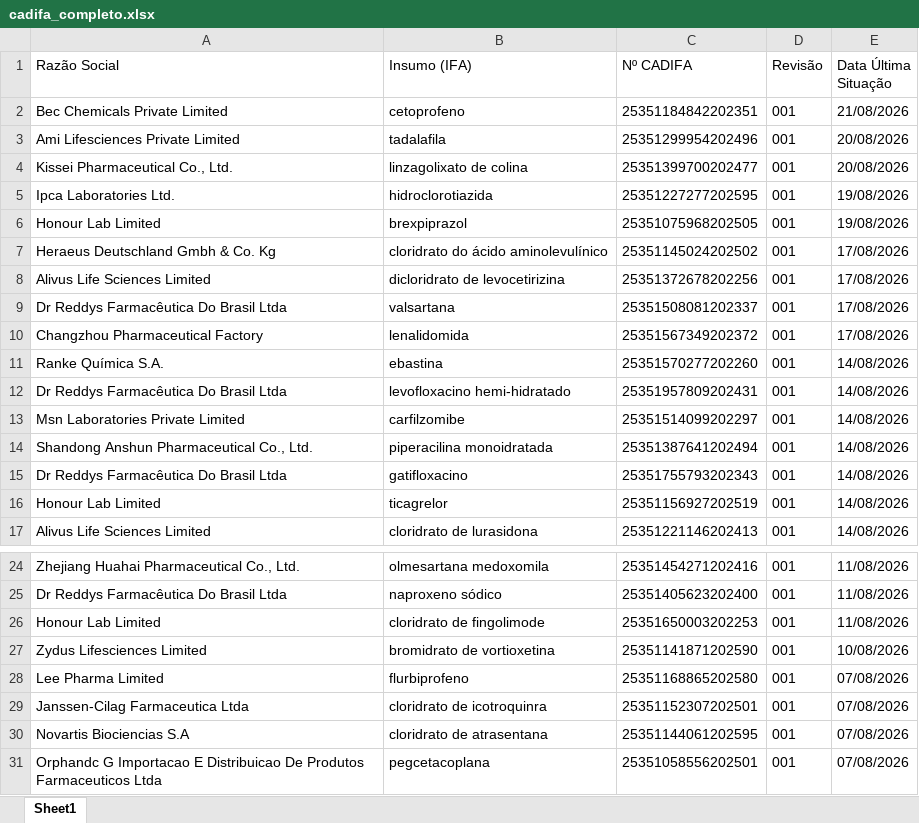
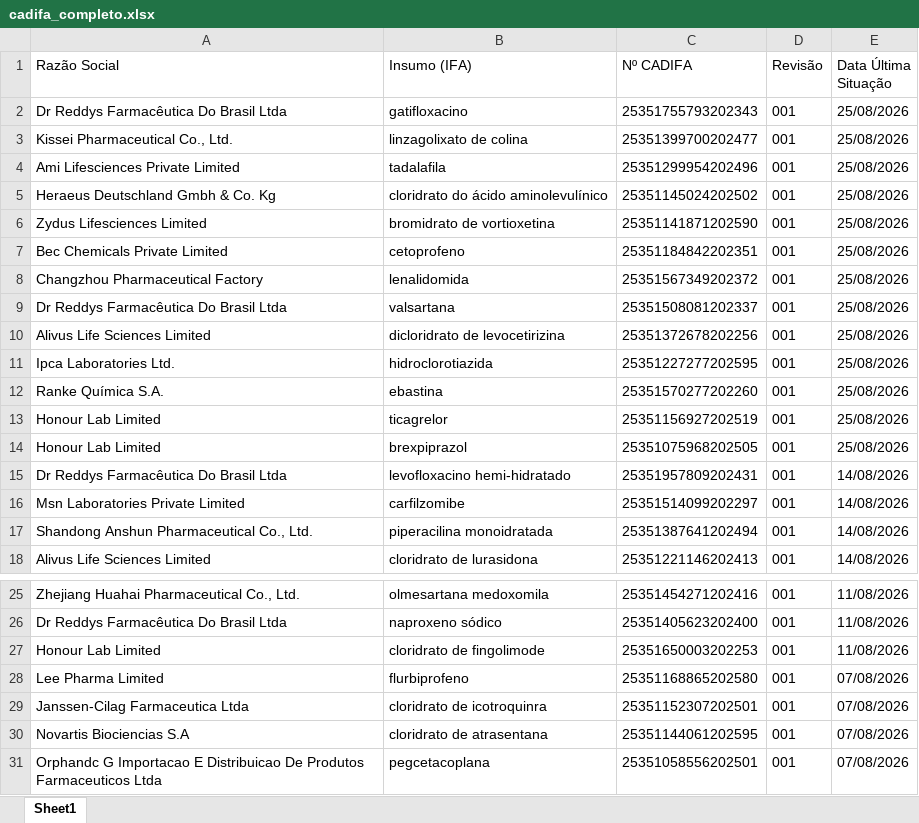
Before and after one commit to KarolineRuizxx/anvisa-cadifa-monitor, an Excel workbook: cadifa_completo.xlsx, sheet Sheet1, drawn as a sheet; only a part is shown, gaps mark what is left out; values as stored, in another font and other column widths than the file's, no borders; removed rows and columns are numbered as before the commit, all else as after; the diff names each change by its address in the sheet, - before the commit and + after, or states it on an @@ line.

```diff
--- a/cadifa_completo.xlsx (sheet Sheet1)
+++ b/cadifa_completo.xlsx (sheet Sheet1)
-row 2: Bec Chemicals Private Limited | cetoprofeno | 25351184842202351 | 001 | 21/08/2026
-row 3: Ami Lifesciences Private Limited | tadalafila | 25351299954202496 | 001 | 20/08/2026
+row 2: Dr Reddys Farmacêutica Do Brasil Ltda | gatifloxacino | 25351755793202343 | 001 | 25/08/2026
-E3 (Data Última Situação): 20/08/2026
+E3 (Data Última Situação): 25/08/2026
-row 5: Ipca Laboratories Ltd. | hidroclorotiazida | 25351227277202595 | 001 | 19/08/2026
-row 6: Honour Lab Limited | brexpiprazol | 25351075968202505 | 001 | 19/08/2026
+row 4: Ami Lifesciences Private Limited | tadalafila | 25351299954202496 | 001 | 25/08/2026
-E5 (Data Última Situação): 17/08/2026
+E5 (Data Última Situação): 25/08/2026
-row 8: Alivus Life Sciences Limited | dicloridrato de levocetirizina | 25351372678202256 | 001 | 17/08/2026
-row 9: Dr Reddys Farmacêutica Do Brasil Ltda | valsartana | 25351508081202337 | 001 | 17/08/2026
+row 6: Zydus Lifesciences Limited | bromidrato de vortioxetina | 25351141871202590 | 001 | 25/08/2026
+row 7: Bec Chemicals Private Limited | cetoprofeno | 25351184842202351 | 001 | 25/08/2026
-E8 (Data Última Situação): 17/08/2026
+E8 (Data Última Situação): 25/08/2026
+row 9: Dr Reddys Farmacêutica Do Brasil Ltda | valsartana | 25351508081202337 | 001 | 25/08/2026
+row 10: Alivus Life Sciences Limited | dicloridrato de levocetirizina | 25351372678202256 | 001 | 25/08/2026
+row 11: Ipca Laboratories Ltd. | hidroclorotiazida | 25351227277202595 | 001 | 25/08/2026
-E12 (Data Última Situação): 14/08/2026
+E12 (Data Última Situação): 25/08/2026
+row 13: Honour Lab Limited | ticagrelor | 25351156927202519 | 001 | 25/08/2026
+row 14: Honour Lab Limited | brexpiprazol | 25351075968202505 | 001 | 25/08/2026
-row 15: Dr Reddys Farmacêutica Do Brasil Ltda | gatifloxacino | 25351755793202343 | 001 | 14/08/2026
-row 16: Honour Lab Limited | ticagrelor | 25351156927202519 | 001 | 14/08/2026
-row 27: Zydus Lifesciences Limited | bromidrato de vortioxetina | 25351141871202590 | 001 | 10/08/2026
```
Also changed, not shown: cadifa_completo_anterior.xlsx.
